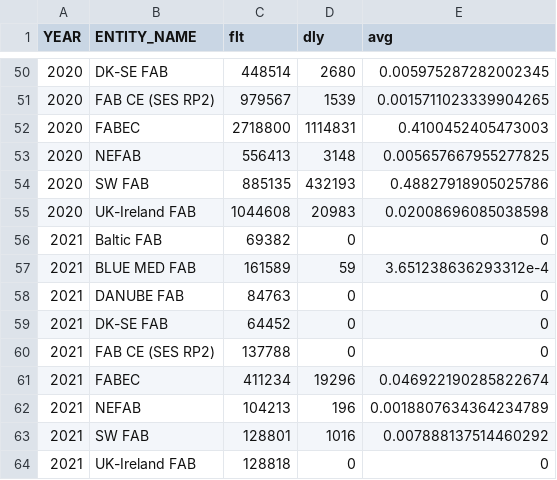
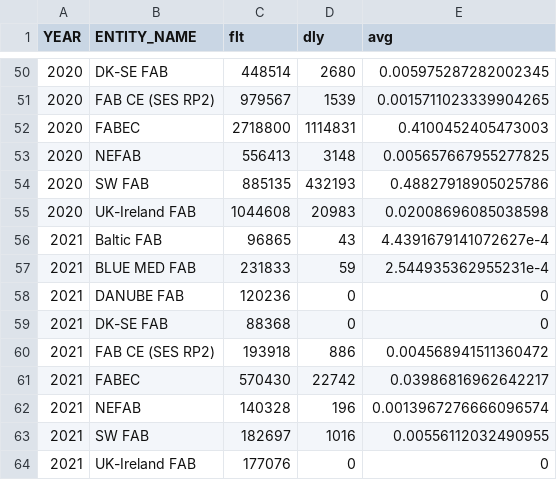
Before and after one commit to euctrl-pru/portal, a CSV file: content/graphic/en-route-atfm-delay-fab/monthly-ert-dly-fab-fir.csv, drawn as a sheet; only a part is shown, gaps mark what is left out.

```diff
--- a/content/graphic/en-route-atfm-delay-fab/monthly-ert-dly-fab-fir.csv
+++ b/content/graphic/en-route-atfm-delay-fab/monthly-ert-dly-fab-fir.csv
@@ -55,10 +55,10 @@ YEAR,ENTITY_NAME,flt,dly,avg
 2020,UK-Ireland FAB,1044608,20983,0.02008696085038598
-2021,Baltic FAB,69382,0,0
-2021,BLUE MED FAB,161589,59,3.651238636293312e-4
-2021,DANUBE FAB,84763,0,0
-2021,DK-SE FAB,64452,0,0
-2021,FAB CE (SES RP2),137788,0,0
-2021,FABEC,411234,19296,0.046922190285822674
-2021,NEFAB,104213,196,0.0018807634364234789
-2021,SW FAB,128801,1016,0.007888137514460292
-2021,UK-Ireland FAB,128818,0,0
+2021,Baltic FAB,96865,43,4.4391679141072627e-4
+2021,BLUE MED FAB,231833,59,2.544935362955231e-4
+2021,DANUBE FAB,120236,0,0
+2021,DK-SE FAB,88368,0,0
+2021,FAB CE (SES RP2),193918,886,0.004568941511360472
+2021,FABEC,570430,22742,0.03986816962642217
+2021,NEFAB,140328,196,0.0013967276666096574
+2021,SW FAB,182697,1016,0.00556112032490955
+2021,UK-Ireland FAB,177076,0,0
```
Also changed, not shown: content/graphic/percent-movement-change/ert-flt-ansp.tsv, data-config/ansp-composition.csv, 5 other files.
